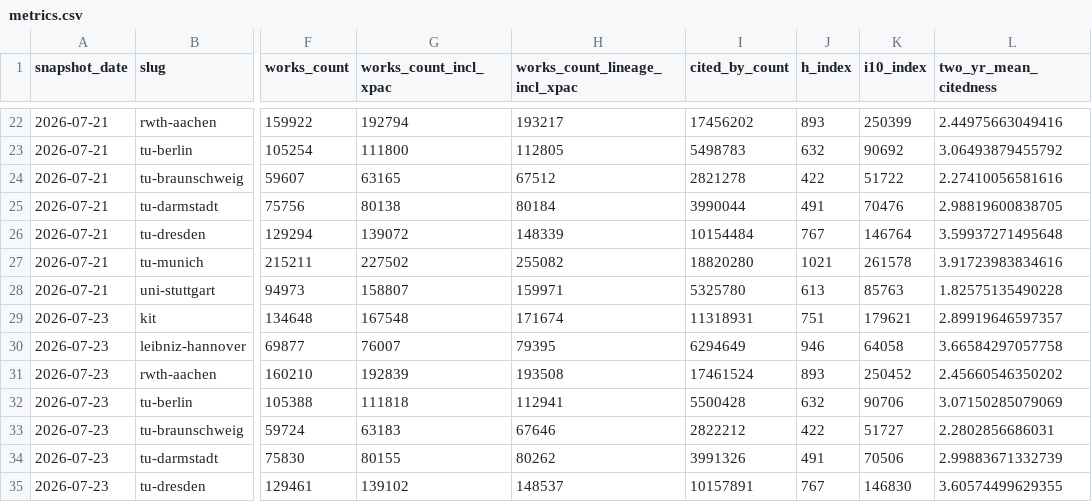
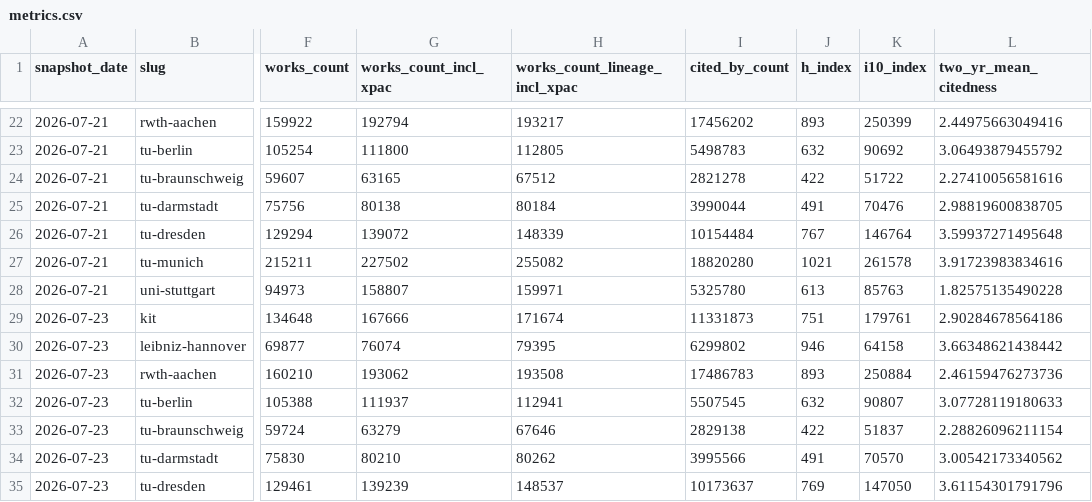
Before and after one commit to slub/tu9-openalex, a CSV file: data/metrics.csv, drawn as a sheet; only a part is shown, gaps mark what is left out; the diff covers the shown part only; the diff names each change by its address in the sheet, - before the commit and + after, or states it on an @@ line.

```diff
--- a/data/metrics.csv
+++ b/data/metrics.csv
-G29 (works_count_incl_xpac): 167548
+G29 (works_count_incl_xpac): 167666
-I29 (cited_by_count): 11318931
+I29 (cited_by_count): 11331873
-K29 (i10_index): 179621
+K29 (i10_index): 179761
-L29 (two_yr_mean_citedness): 2.89919646597357
+L29 (two_yr_mean_citedness): 2.90284678564186
-G30 (works_count_incl_xpac): 76007
+G30 (works_count_incl_xpac): 76074
-I30 (cited_by_count): 6294649
+I30 (cited_by_count): 6299802
-K30 (i10_index): 64058
+K30 (i10_index): 64158
-L30 (two_yr_mean_citedness): 3.66584297057758
+L30 (two_yr_mean_citedness): 3.66348621438442
-G31 (works_count_incl_xpac): 192839
+G31 (works_count_incl_xpac): 193062
-I31 (cited_by_count): 17461524
+I31 (cited_by_count): 17486783
-K31 (i10_index): 250452
+K31 (i10_index): 250884
-L31 (two_yr_mean_citedness): 2.45660546350202
+L31 (two_yr_mean_citedness): 2.46159476273736
-G32 (works_count_incl_xpac): 111818
+G32 (works_count_incl_xpac): 111937
-I32 (cited_by_count): 5500428
+I32 (cited_by_count): 5507545
-K32 (i10_index): 90706
+K32 (i10_index): 90807
-L32 (two_yr_mean_citedness): 3.07150285079069
+L32 (two_yr_mean_citedness): 3.07728119180633
-G33 (works_count_incl_xpac): 63183
+G33 (works_count_incl_xpac): 63279
-I33 (cited_by_count): 2822212
+I33 (cited_by_count): 2829138
-K33 (i10_index): 51727
+K33 (i10_index): 51837
-L33 (two_yr_mean_citedness): 2.2802856686031
+L33 (two_yr_mean_citedness): 2.28826096211154
-G34 (works_count_incl_xpac): 80155
+G34 (works_count_incl_xpac): 80210
-I34 (cited_by_count): 3991326
+I34 (cited_by_count): 3995566
-K34 (i10_index): 70506
+K34 (i10_index): 70570
-L34 (two_yr_mean_citedness): 2.99883671332739
+L34 (two_yr_mean_citedness): 3.00542173340562
-G35 (works_count_incl_xpac): 139102
+G35 (works_count_incl_xpac): 139239
-I35 (cited_by_count): 10157891
+I35 (cited_by_count): 10173637
-J35 (h_index): 767
+J35 (h_index): 769
-K35 (i10_index): 146830
+K35 (i10_index): 147050
-L35 (two_yr_mean_citedness): 3.60574499629355
+L35 (two_yr_mean_citedness): 3.61154301791796
```
Also changed, not shown: 9 edited cells elsewhere in this file, data/counts_by_year.csv, data/kit/counts_by_year.csv, 30 other files.
